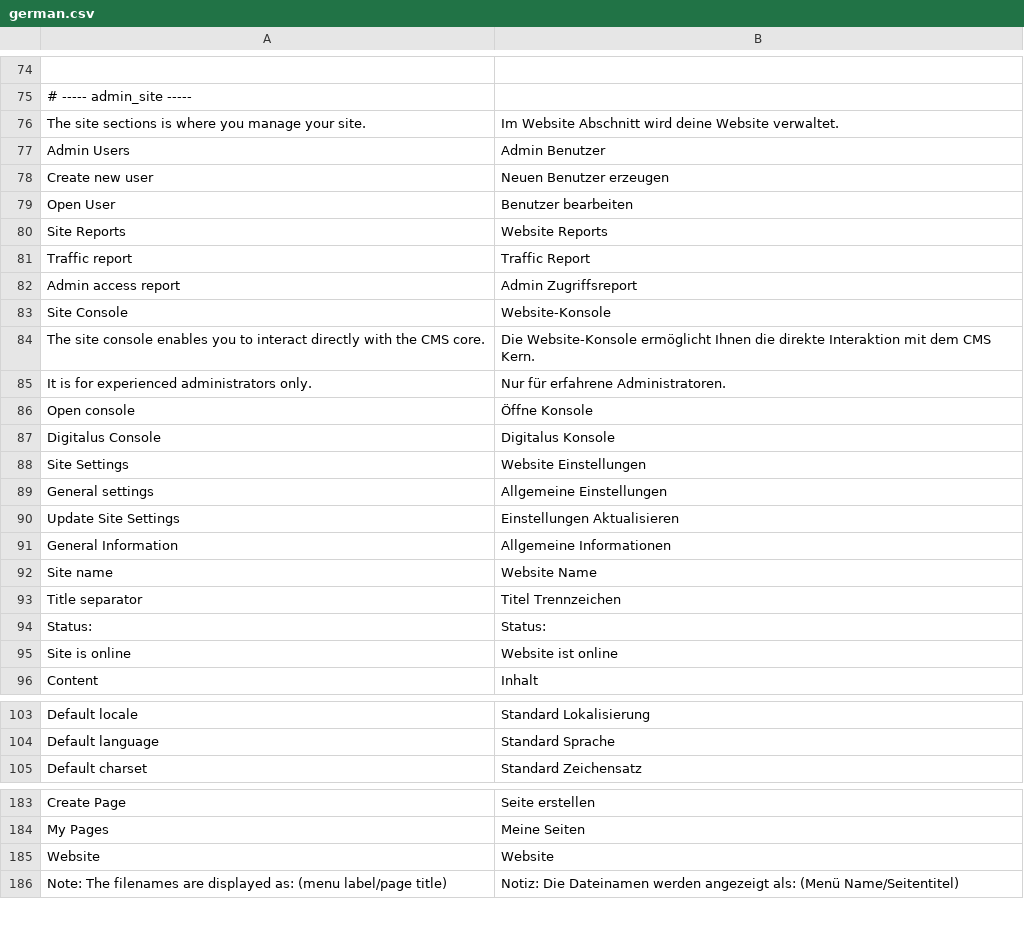
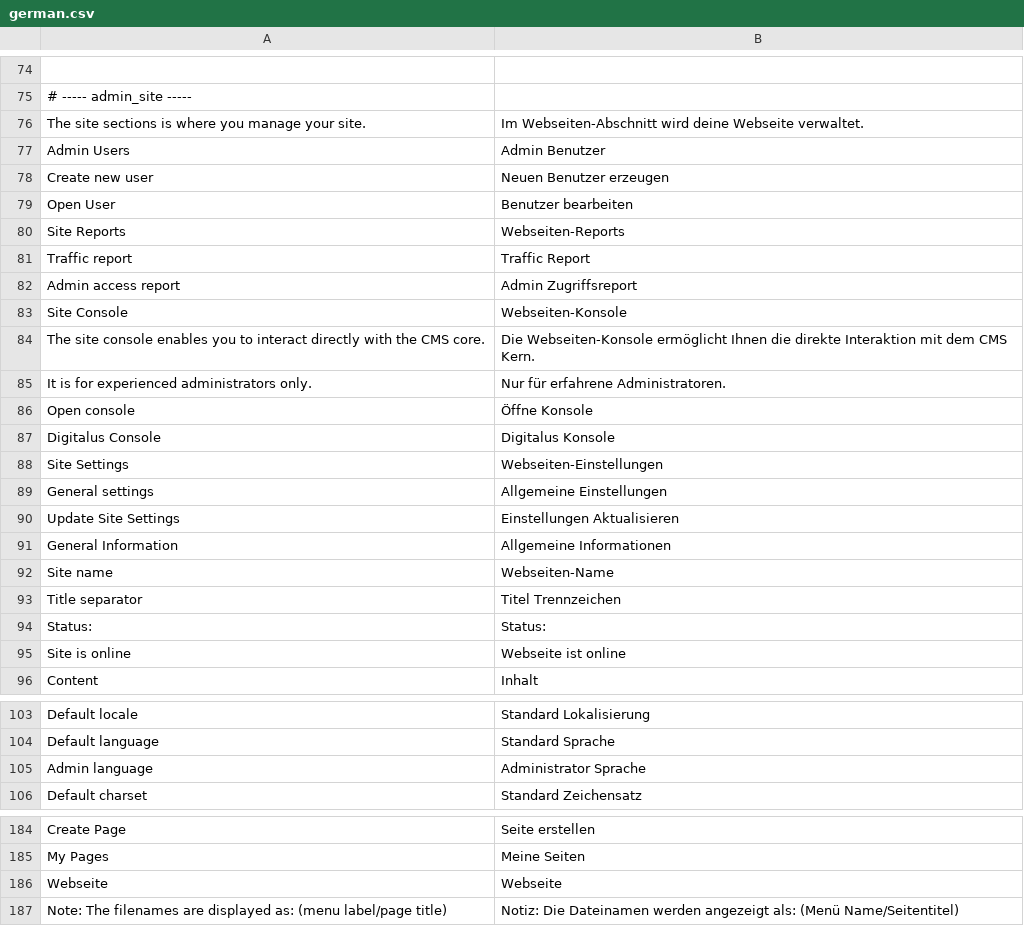
Before and after one commit to googlecode-mirror/digitalus-cms, a CSV file: application/data/language/german.csv, drawn as a sheet; only a part is shown, gaps mark what is left out; the diff covers the shown part only.

Commit message:
Update of german language file

```diff
--- a/application/data/language/german.csv
+++ b/application/data/language/german.csv
@@ -75,3 +75,3 @@
 # ----- admin_site -----
-"The site sections is where you manage your site.";"Im Website Abschnitt wird deine Website verwaltet."
+"The site sections is where you manage your site.";"Im Webseiten-Abschnitt wird deine Webseite verwaltet."
 "Admin Users";"Admin Benutzer"
@@ -79,7 +79,7 @@
 "Open User";"Benutzer bearbeiten"
-"Site Reports";"Website Reports"
+"Site Reports";"Webseiten-Reports"
 "Traffic report";"Traffic Report"
 "Admin access report";"Admin Zugriffsreport"
-"Site Console";"Website-Konsole"
-"The site console enables you to interact directly with the CMS core.";"Die Website-Konsole ermöglicht Ihnen die direkte Interaktion mit dem CMS Kern."
+"Site Console";"Webseiten-Konsole"
+"The site console enables you to interact directly with the CMS core.";"Die Webseiten-Konsole ermöglicht Ihnen die direkte Interaktion mit dem CMS Kern."
 "It is for experienced administrators only.";"Nur für erfahrene Administratoren."
@@ -87,3 +87,3 @@
 "Digitalus Console";"Digitalus Konsole"
-"Site Settings";"Website Einstellungen"
+"Site Settings";"Webseiten-Einstellungen"
 "General settings";"Allgemeine Einstellungen"
@@ -91,6 +91,6 @@
 "General Information";"Allgemeine Informationen"
-"Site name";"Website Name"
+"Site name";"Webseiten-Name"
 "Title separator";"Titel Trennzeichen"
 "Status:";"Status:"
-"Site is online";"Website ist online"
+"Site is online";"Webseite ist online"
 "Content";"Inhalt"
@@ -104,2 +104,3 @@
 "Default language";"Standard Sprache"
+"Admin language";"Administrator Sprache"
 "Default charset";"Standard Zeichensatz"
@@ -185,3 +186,3 @@
 "My Pages";"Meine Seiten"
-"Website";"Website"
+"Webseite";"Webseite"
 "Note: The filenames are displayed as: (menu label/page title)";"Notiz: Die Dateinamen werden angezeigt als: (Menü Name/Seitentitel)"
```
Also changed, not shown: 9 edited cells elsewhere in this file.
